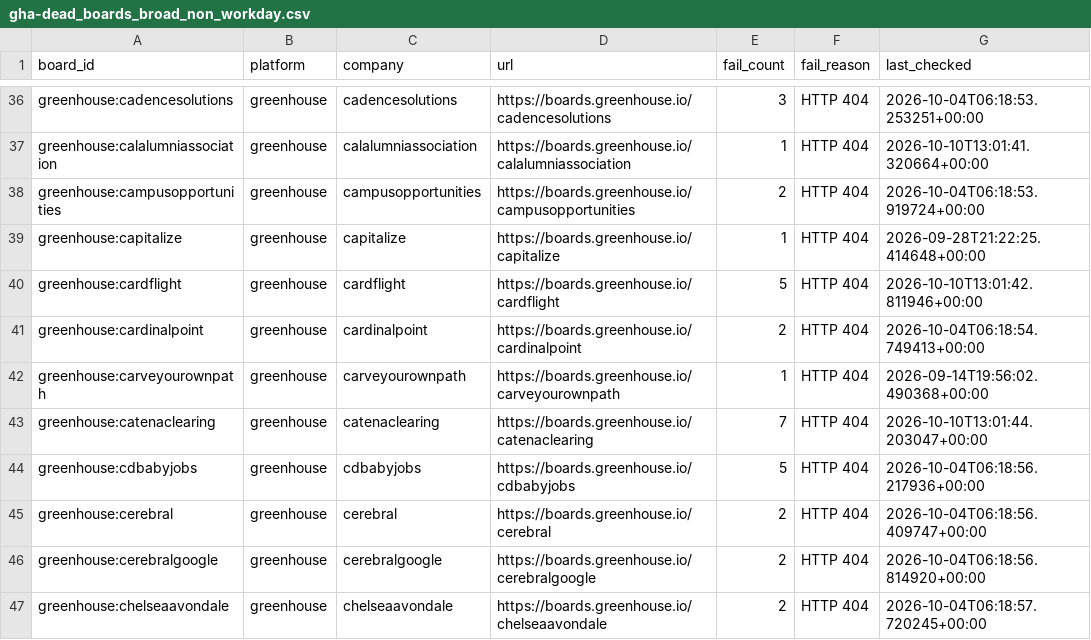
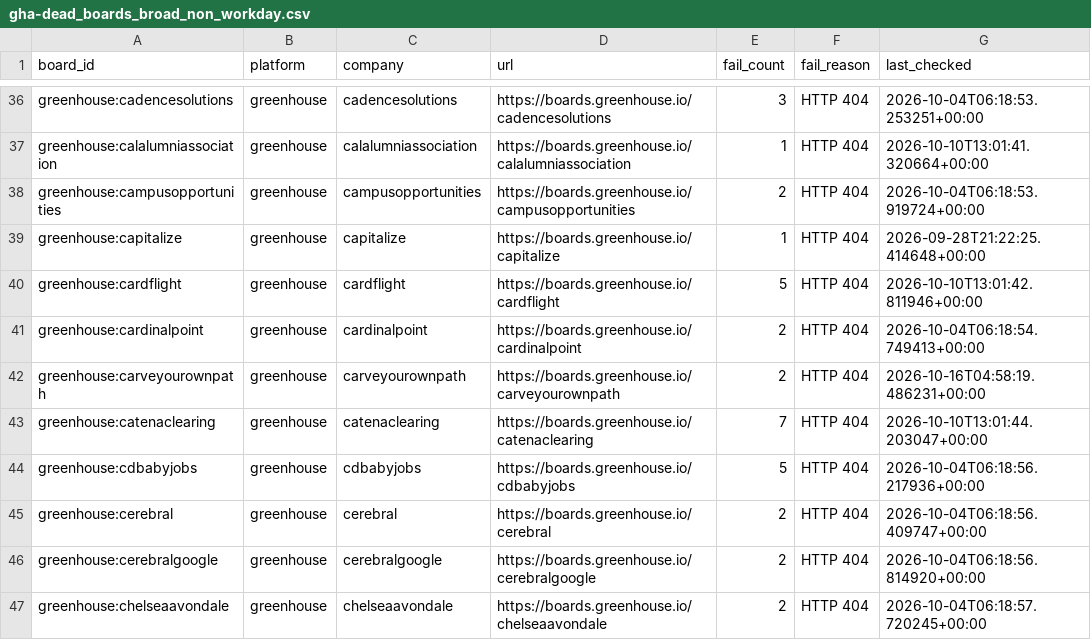
Before and after one commit to chandalagufus/job, a CSV file: state/gha-dead_boards_broad_non_workday.csv, drawn as a sheet; only a part is shown, gaps mark what is left out.

```diff
--- a/state/gha-dead_boards_broad_non_workday.csv
+++ b/state/gha-dead_boards_broad_non_workday.csv
@@ -41,3 +41,3 @@ greenhouse:cardflight,greenhouse,cardflight,https://boards.greenhouse.io/cardfli
 greenhouse:cardinalpoint,greenhouse,cardinalpoint,https://boards.greenhouse.io/cardinalpoint,2,HTTP 404,2026-10-04T06:18:54.749413+00:00
-greenhouse:carveyourownpath,greenhouse,carveyourownpath,https://boards.greenhouse.io/carveyourownpath,1,HTTP 404,2026-09-14T19:56:02.490368+00:00
+greenhouse:carveyourownpath,greenhouse,carveyourownpath,https://boards.greenhouse.io/carveyourownpath,2,HTTP 404,2026-10-16T04:58:19.486231+00:00
 greenhouse:catenaclearing,greenhouse,catenaclearing,https://boards.greenhouse.io/catenaclearing,7,HTTP 404,2026-10-10T13:01:44.203047+00:00
```
Also changed, not shown: 1 other file.
